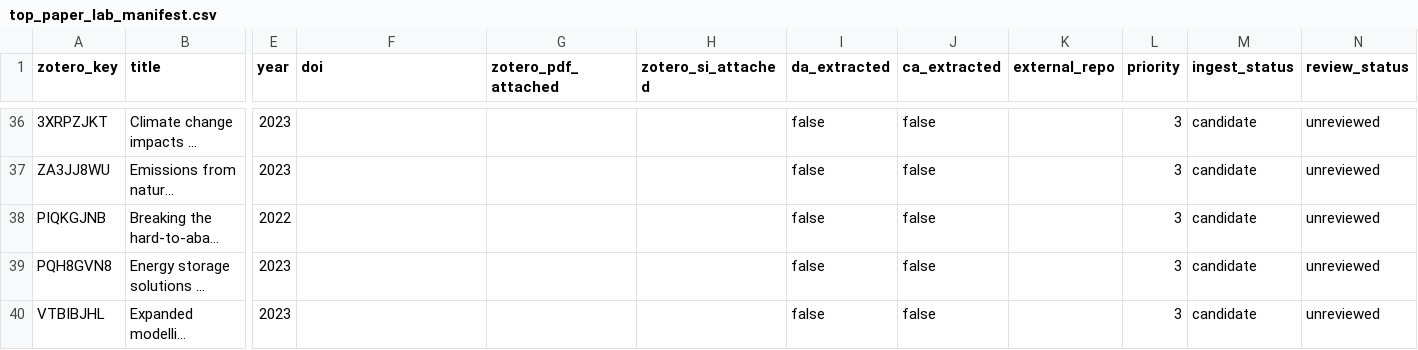
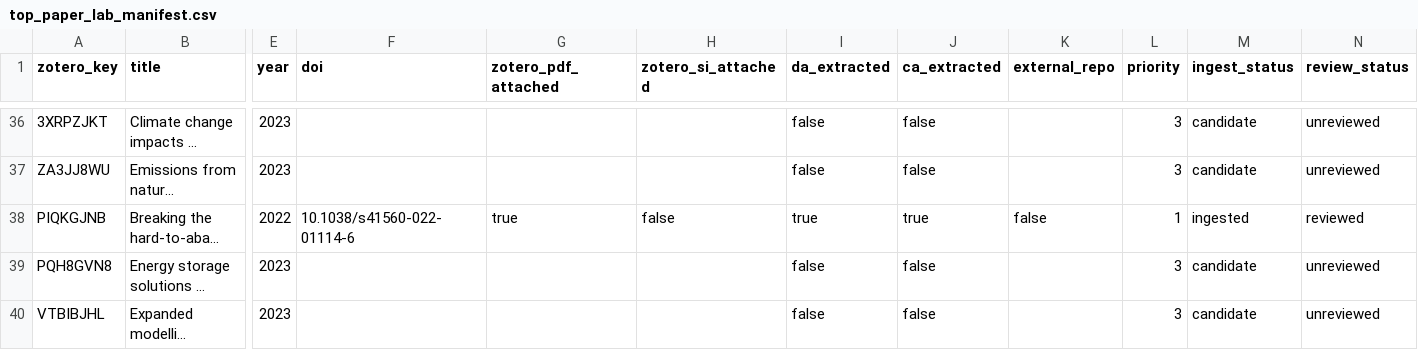
Before and after one commit to Henryutd2021/claude-obsidian, a CSV file: .raw/zotero_manifest/top_paper_lab_manifest.csv, drawn as a sheet; only a part is shown, gaps mark what is left out; long unchanged cells end in …; the diff names each change by its address in the sheet, - before the commit and + after, or states it on an @@ line.

Commit message:
wiki: auto-commit 2026-05-11 09:29

```diff
--- a/.raw/zotero_manifest/top_paper_lab_manifest.csv
+++ b/.raw/zotero_manifest/top_paper_lab_manifest.csv
-F38 (doi): (empty)
+F38 (doi): 10.1038/s41560-022-01114-6
-G38 (zotero_pdf_attached): (empty)
+G38 (zotero_pdf_attached): true
-H38 (zotero_si_attached): (empty)
+H38 (zotero_si_attached): false
-I38 (da_extracted): false
+I38 (da_extracted): true
-J38 (ca_extracted): false
+J38 (ca_extracted): true
-K38 (external_repo): (empty)
+K38 (external_repo): false
-L38 (priority): 3
+L38 (priority): 1
-M38 (ingest_status): candidate
+M38 (ingest_status): ingested
-N38 (review_status): unreviewed
+N38 (review_status): reviewed
```
